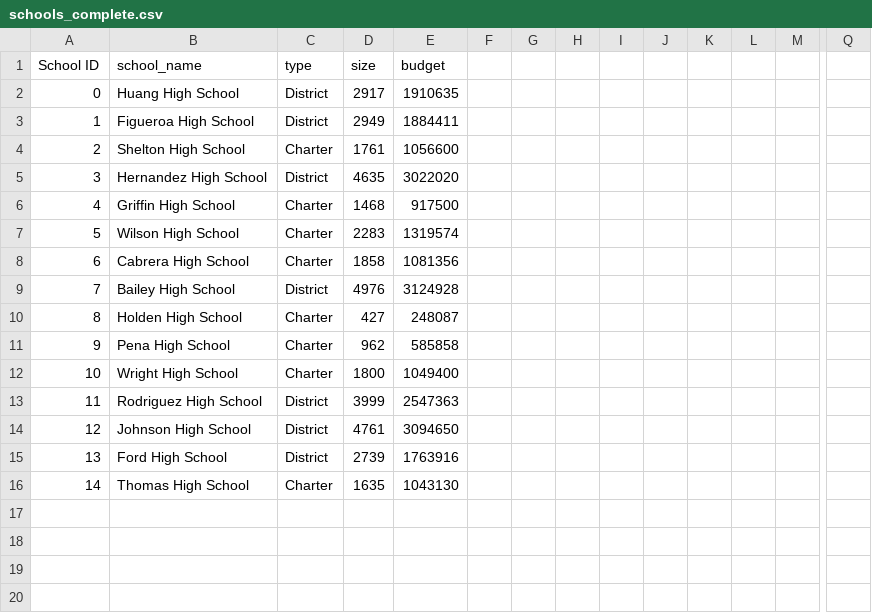
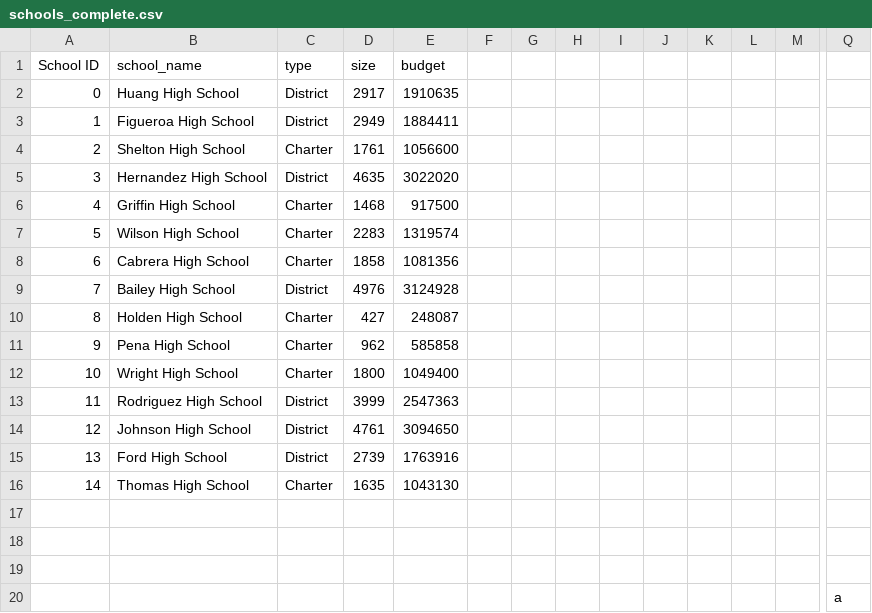
Before and after one commit to 52Godfrey/Pandas-Challenge, a CSV file: Resources/schools_complete.csv, drawn as a sheet; only a part is shown, gaps mark what is left out; rows hold the shown columns only; the diff names each change by its address in the sheet, - before the commit and + after, or states it on an @@ line.

```diff
--- a/Resources/schools_complete.csv
+++ b/Resources/schools_complete.csv
+row 17: (empty)
+row 18: (empty)
+row 19: (empty)
+row 20:  |  |  |  |  |  |  |  |  |  |  |  |  | a
```
Also changed, not shown: 1 other file.
